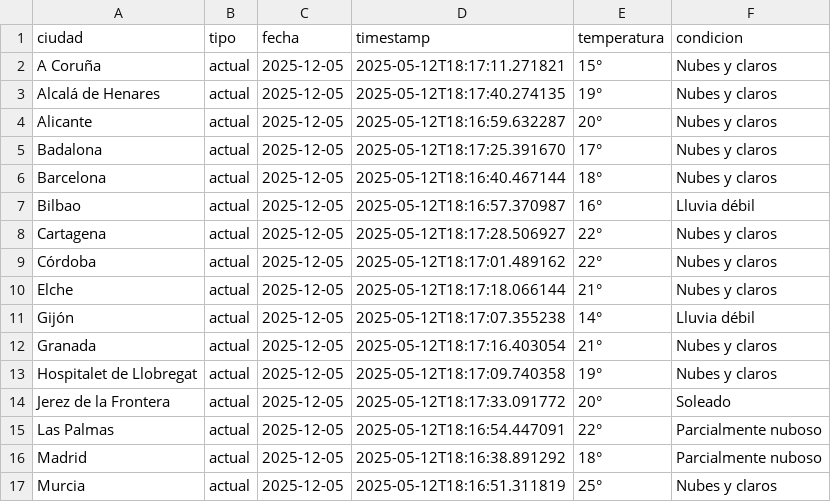
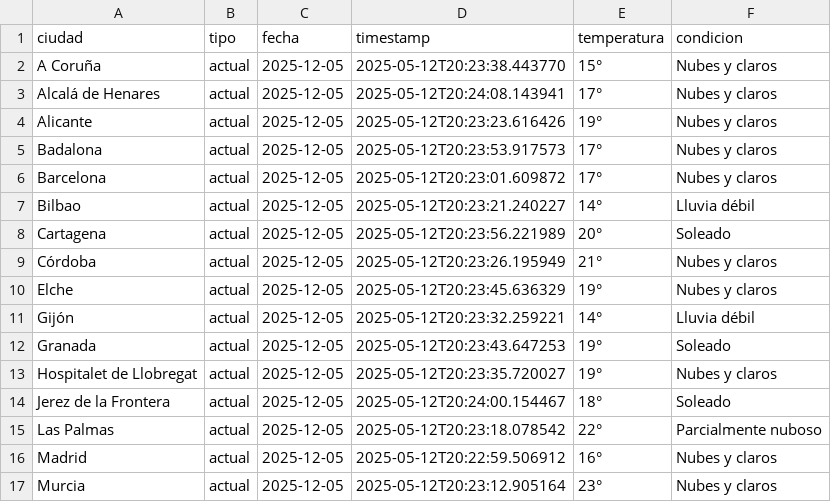
Before and after one commit to ConstantinMadalin/Tareas-y-Ejercicios-de-Clase, a CSV file: SBD/Clase de Profesor Victor/Proyecto Futbol/datos_tiempo_completos_2025-05-12.csv, drawn as a sheet; only a part is shown; the diff covers the shown part only.

Commit message:
proyectoupdate

```diff
--- a/SBD/Clase de Profesor Victor/Proyecto Futbol/datos_tiempo_completos_2025-05-12.csv
+++ b/SBD/Clase de Profesor Victor/Proyecto Futbol/datos_tiempo_completos_2025-05-12.csv
@@ -1,17 +1,17 @@
 ciudad,tipo,fecha,timestamp,temperatura,condicion
-A Coruña,actual,2025-12-05,2025-05-12T18:17:11.271821,15°,Nubes y claros
-Alcalá de Henares,actual,2025-12-05,2025-05-12T18:17:40.274135,19°,Nubes y claros
-Alicante,actual,2025-12-05,2025-05-12T18:16:59.632287,20°,Nubes y claros
-Badalona,actual,2025-12-05,2025-05-12T18:17:25.391670,17°,Nubes y claros
-Barcelona,actual,2025-12-05,2025-05-12T18:16:40.467144,18°,Nubes y claros
-Bilbao,actual,2025-12-05,2025-05-12T18:16:57.370987,16°,Lluvia débil
-Cartagena,actual,2025-12-05,2025-05-12T18:17:28.506927,22°,Nubes y claros
-Córdoba,actual,2025-12-05,2025-05-12T18:17:01.489162,22°,Nubes y claros
-Elche,actual,2025-12-05,2025-05-12T18:17:18.066144,21°,Nubes y claros
-Gijón,actual,2025-12-05,2025-05-12T18:17:07.355238,14°,Lluvia débil
-Granada,actual,2025-12-05,2025-05-12T18:17:16.403054,21°,Nubes y claros
-Hospitalet de Llobregat,actual,2025-12-05,2025-05-12T18:17:09.740358,19°,Nubes y claros
-Jerez de la Frontera,actual,2025-12-05,2025-05-12T18:17:33.091772,20°,Soleado
-Las Palmas,actual,2025-12-05,2025-05-12T18:16:54.447091,22°,Parcialmente nuboso
-Madrid,actual,2025-12-05,2025-05-12T18:16:38.891292,18°,Parcialmente nuboso
-Murcia,actual,2025-12-05,2025-05-12T18:16:51.311819,25°,Nubes y claros
+A Coruña,actual,2025-12-05,2025-05-12T20:23:38.443770,15°,Nubes y claros
+Alcalá de Henares,actual,2025-12-05,2025-05-12T20:24:08.143941,17°,Nubes y claros
+Alicante,actual,2025-12-05,2025-05-12T20:23:23.616426,19°,Nubes y claros
+Badalona,actual,2025-12-05,2025-05-12T20:23:53.917573,17°,Nubes y claros
+Barcelona,actual,2025-12-05,2025-05-12T20:23:01.609872,17°,Nubes y claros
+Bilbao,actual,2025-12-05,2025-05-12T20:23:21.240227,14°,Lluvia débil
+Cartagena,actual,2025-12-05,2025-05-12T20:23:56.221989,20°,Soleado
+Córdoba,actual,2025-12-05,2025-05-12T20:23:26.195949,21°,Nubes y claros
+Elche,actual,2025-12-05,2025-05-12T20:23:45.636329,19°,Nubes y claros
+Gijón,actual,2025-12-05,2025-05-12T20:23:32.259221,14°,Lluvia débil
+Granada,actual,2025-12-05,2025-05-12T20:23:43.647253,19°,Soleado
+Hospitalet de Llobregat,actual,2025-12-05,2025-05-12T20:23:35.720027,19°,Nubes y claros
+Jerez de la Frontera,actual,2025-12-05,2025-05-12T20:24:00.154467,18°,Soleado
+Las Palmas,actual,2025-12-05,2025-05-12T20:23:18.078542,22°,Parcialmente nuboso
+Madrid,actual,2025-12-05,2025-05-12T20:22:59.506912,16°,Nubes y claros
+Murcia,actual,2025-12-05,2025-05-12T20:23:12.905164,23°,Nubes y claros
```
Also changed, not shown: 34 edited cells elsewhere in this file, 3 other files.
